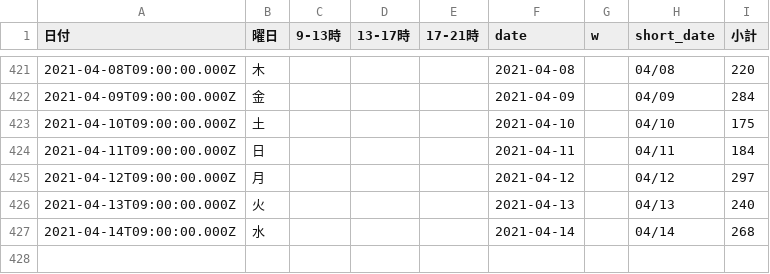
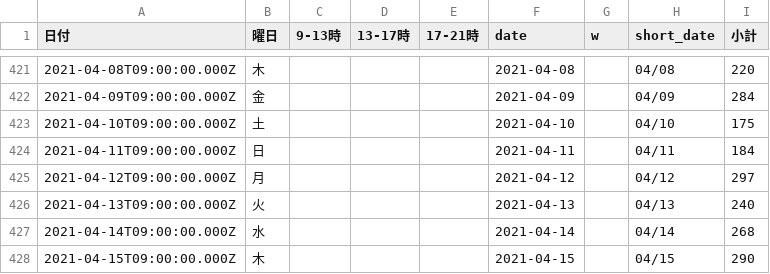
Before and after one commit to code4sabae/opendatagojp, a CSV file: csv/sapporo-shi/advice-cases.csv, drawn as a sheet; only a part is shown, gaps mark what is left out; the diff names each change by its address in the sheet, - before the commit and + after, or states it on an @@ line.

```diff
--- a/csv/sapporo-shi/advice-cases.csv
+++ b/csv/sapporo-shi/advice-cases.csv
+row 428: 2021-04-15T09:00:00.000Z | 木 |  |  |  | 2021-04-15 |  | 04/15 | 290
```
Also changed, not shown: csv/fukuoka-shi/patients.csv, csv/gifu-ken/patients.csv, 20 other files.
